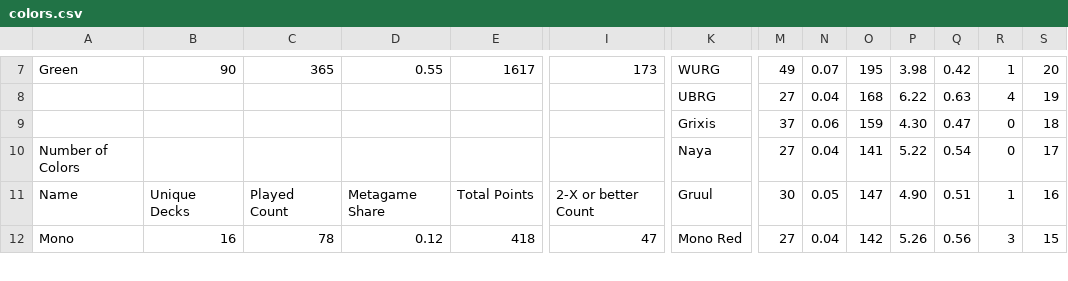
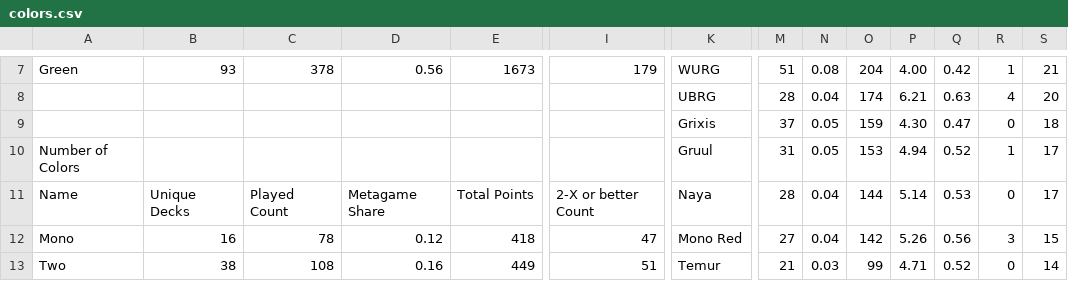
Before and after one commit to kvnchen/canlander, a CSV file: csv/colors.csv, drawn as a sheet; only a part is shown, gaps mark what is left out; rows hold the shown columns only; the diff covers the shown part only; the diff names each change by its address in the sheet, - before the commit and + after, or states it on an @@ line.

```diff
--- a/csv/colors.csv
+++ b/csv/colors.csv
-B7: 90
+B7: 93
-C7: 365
+C7: 378
-D7: 0.55
+D7: 0.56
-E7: 1617
+E7: 1673
-I7: 173
+I7: 179
-M7: 49
+M7: 51
-N7: 0.07
+N7: 0.08
-O7: 195
+O7: 204
-P7: 3.98
+P7: 4.00
-S7: 20
+S7: 21
-M8: 27
+M8: 28
-O8: 168
+O8: 174
-P8: 6.22
+P8: 6.21
-S8: 19
+S8: 20
-N9: 0.06
+N9: 0.05
-K10: Naya
+K10: Gruul
-M10: 27
+M10: 31
-N10: 0.04
+N10: 0.05
-O10: 141
+O10: 153
-P10: 5.22
+P10: 4.94
-Q10: 0.54
+Q10: 0.52
-R10: 0
+R10: 1
-K11: Gruul
+K11: Naya
-M11: 30
+M11: 28
-N11: 0.05
+N11: 0.04
-O11: 147
+O11: 144
-P11: 4.90
+P11: 5.14
-Q11: 0.51
+Q11: 0.53
-R11: 1
+R11: 0
-S11: 16
+S11: 17
+row 13: Two | 38 | 108 | 0.16 | 449 | 51 | Temur | 21 | 0.03 | 99 | 4.71 | 0.52 | 0 | 14
```
Also changed, not shown: 3 added rows, 4 removed rows and 52 edited cells elsewhere in this file, csv/archetypes.csv, csv/decks.csv, 6 other files.
